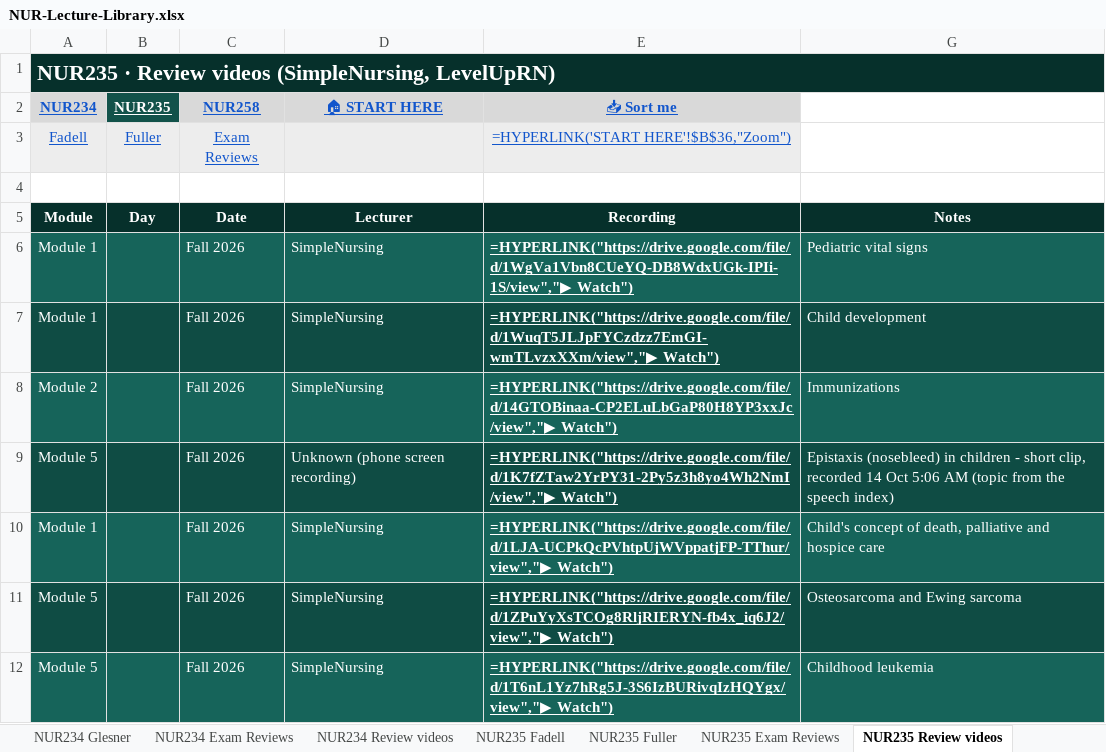
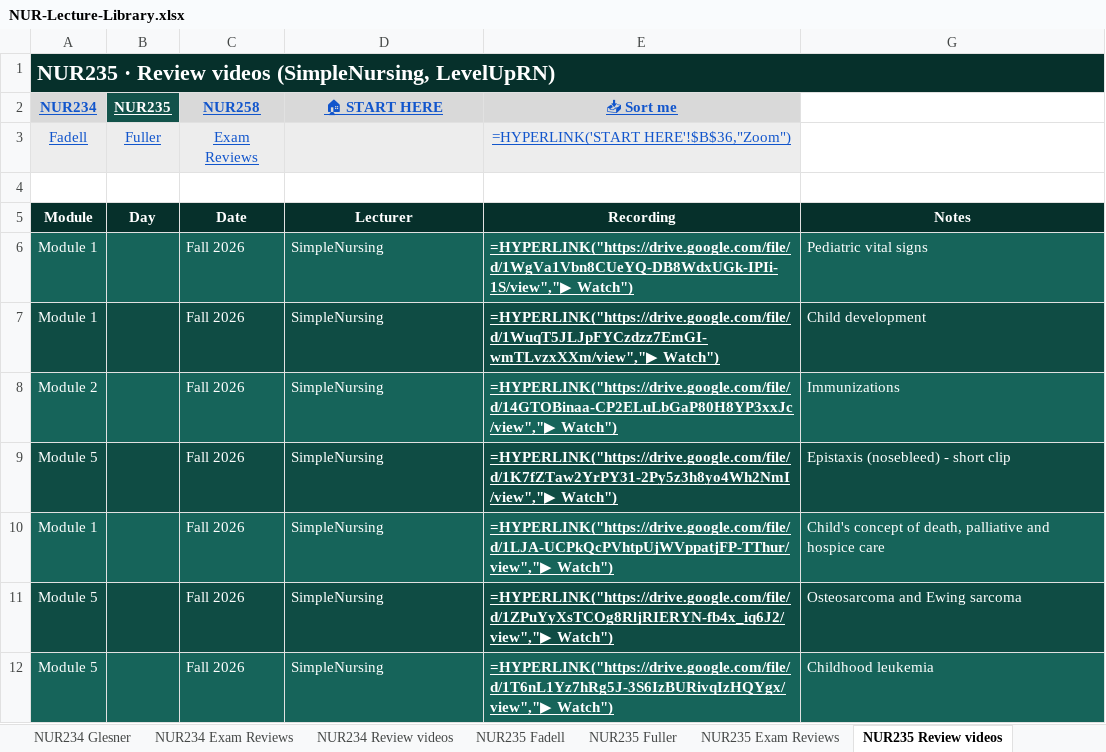
Before and after one commit to Arnold7777777/ABSN-Study-Hub, an Excel workbook: files/NUR-Lecture-Library.xlsx, sheet NUR235 Review videos, drawn as a sheet; only a part is shown; values as stored, in another font and other column widths than the file's, no borders; formulas without a stored value are shown as written; the diff names each change by its address in the sheet, - before the commit and + after, or states it on an @@ line.

```diff
--- a/files/NUR-Lecture-Library.xlsx (sheet NUR235 Review videos)
+++ b/files/NUR-Lecture-Library.xlsx (sheet NUR235 Review videos)
-D9 (🏠 START HERE): Unknown (phone screen recording)
+D9 (🏠 START HERE): SimpleNursing
-G9: Epistaxis (nosebleed) in children - short clip, recorded 14 Oct 5:06 AM (topic from the speech index)
+G9: Epistaxis (nosebleed) - short clip
```
Also changed, not shown: sheet START HERE, sheet NUR234 Review videos, sheet NUR235 Exam Reviews, sheet NUR258 Review videos, hidden cells, 30 other files.
